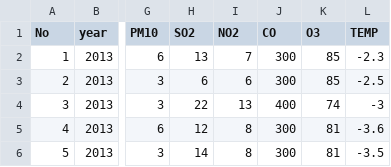
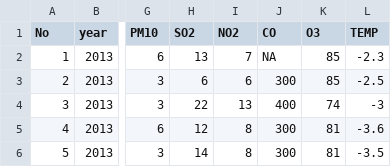
Before and after one commit to termsaky/BigData, a CSV file: Changping.csv, drawn as a sheet; only a part is shown, gaps mark what is left out; the diff names each change by its address in the sheet, - before the commit and + after, or states it on an @@ line.

Commit message:
third commit

```diff
--- a/Changping.csv
+++ b/Changping.csv
-J2 (CO): 300
+J2 (CO): NA
```
